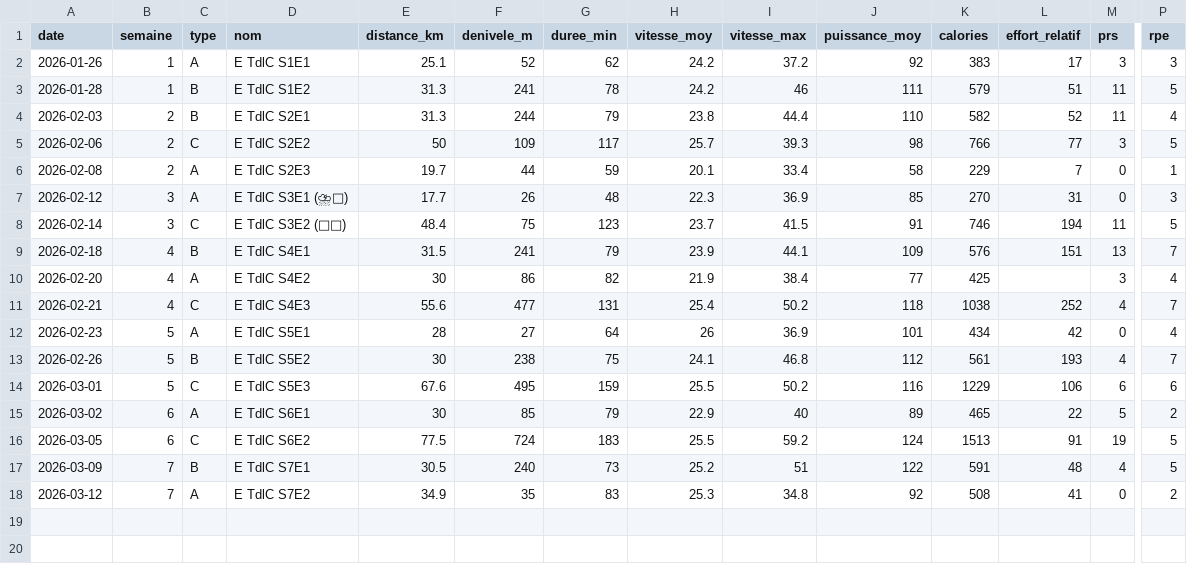
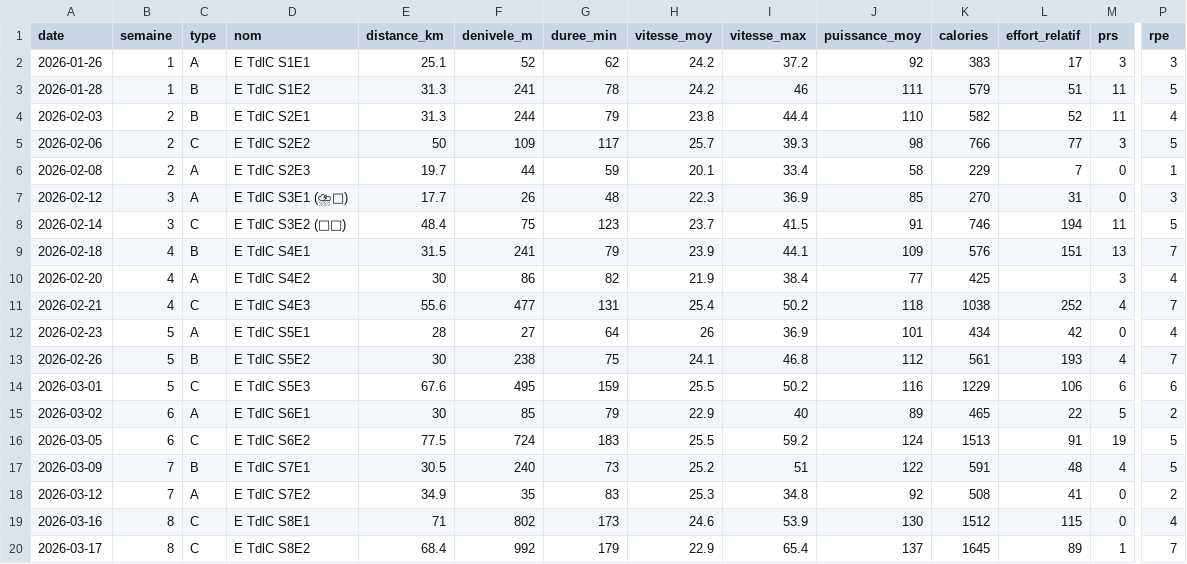
Before and after one commit to skelz0r/tour-de-la-creuse, a CSV file: data/seances.csv, drawn as a sheet; only a part is shown, gaps mark what is left out; rows hold the shown columns only; the diff names each change by its address in the sheet, - before the commit and + after, or states it on an @@ line.

Commit message:
Ajouter stage Oloron J1+J2 (S8) : 1794m D+ en 2 jours
- J1 (16/03) JX: 71km, 802m D+, RPE 4, record D+ battu
  Premier contact montagne Pyrénées, dans la roue du pote
- J2 (17/03) JY: 68.4km, 992m D+, RPE 7, quasi 1000m D+
  Enchaînement validé avec fatigue J1, puissance moy en hausse (137W)
- Total stage: 139.4km, 1794m D+ - preuve de capacité sur 2 jours

```diff
--- a/data/seances.csv
+++ b/data/seances.csv
+row 19: 2026-03-16 | 8 | C | E TdlC S8E1 | 71 | 802 | 173 | 24.6 | 53.9 | 130 | 1512 | 115 | 0 | 4
+row 20: 2026-03-17 | 8 | C | E TdlC S8E2 | 68.4 | 992 | 179 | 22.9 | 65.4 | 137 | 1645 | 89 | 1 | 7
```
Also changed, not shown: 2 other files.
